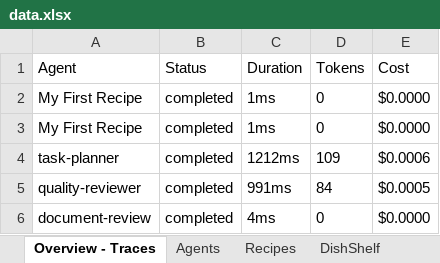
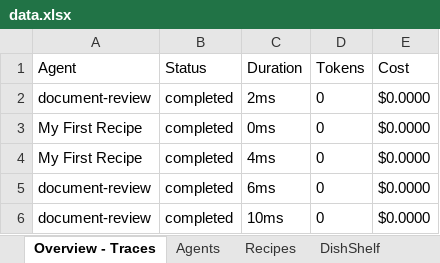
Before and after one commit to Irshadsmart/playwright-agentoven, an Excel workbook: data/data.xlsx, sheet Overview - Traces, drawn as a sheet; values as stored, in another font and other column widths than the file's, no borders; removed rows and columns are numbered as before the commit, all else as after; the diff names each change by its address in the sheet, - before the commit and + after, or states it on an @@ line.

```diff
--- a/data/data.xlsx (sheet Overview - Traces)
+++ b/data/data.xlsx (sheet Overview - Traces)
+row 2: document-review | completed | 2ms | 0 | $0.0000
-C3 (Duration): 1ms
+C3 (Duration): 0ms
-C4 (Duration): 1ms
+C4 (Duration): 4ms
-row 4: task-planner | completed | 1212ms | 109 | $0.0006
-row 5: quality-reviewer | completed | 991ms | 84 | $0.0005
-C5 (Duration): 4ms
+C5 (Duration): 6ms
+row 6: document-review | completed | 10ms | 0 | $0.0000
```
Also changed, not shown: sheet Model Catalog, sheet Agents, sheet MCP Tools, sheet Vector Stores, 5 other files.
